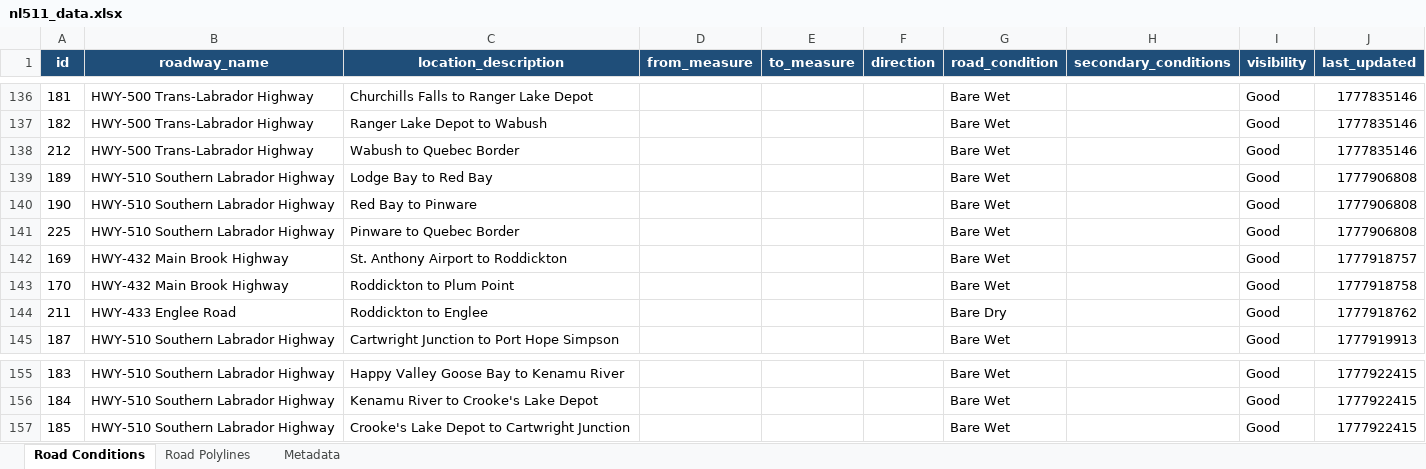
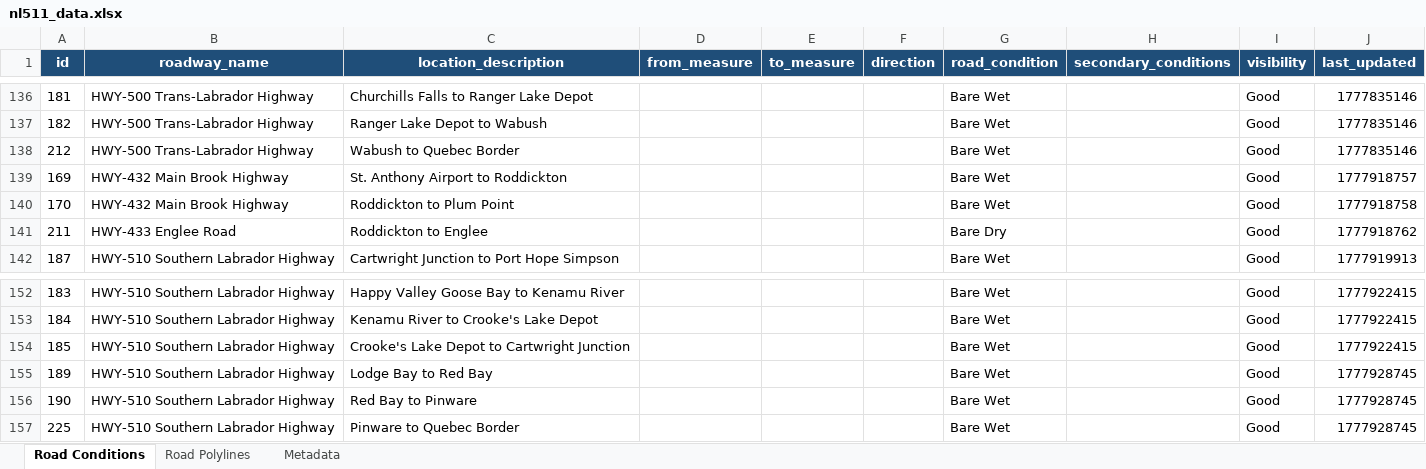
Before and after one commit to eddie810/NL511, an Excel workbook: nl511_data.xlsx, sheet Road Conditions, drawn as a sheet; only a part is shown, gaps mark what is left out; values as stored, in another font and other column widths than the file's, no borders; removed rows and columns are numbered as before the commit, all else as after; the diff names each change by its address in the sheet, - before the commit and + after, or states it on an @@ line.

```diff
--- a/nl511_data.xlsx (sheet Road Conditions)
+++ b/nl511_data.xlsx (sheet Road Conditions)
-row 139: 189 | HWY-510 Southern Labrador Highway | Lodge Bay to Red Bay |  |  |  | Bare Wet |  | Good | 1777906808
-row 140: 190 | HWY-510 Southern Labrador Highway | Red Bay to Pinware |  |  |  | Bare Wet |  | Good | 1777906808
-row 141: 225 | HWY-510 Southern Labrador Highway | Pinware to Quebec Border |  |  |  | Bare Wet |  | Good | 1777906808
+row 155: 189 | HWY-510 Southern Labrador Highway | Lodge Bay to Red Bay |  |  |  | Bare Wet |  | Good | 1777928745
+row 156: 190 | HWY-510 Southern Labrador Highway | Red Bay to Pinware |  |  |  | Bare Wet |  | Good | 1777928745
+row 157: 225 | HWY-510 Southern Labrador Highway | Pinware to Quebec Border |  |  |  | Bare Wet |  | Good | 1777928745
```
Also changed, not shown: sheet Road Polylines, sheet Metadata, 1 other file.
